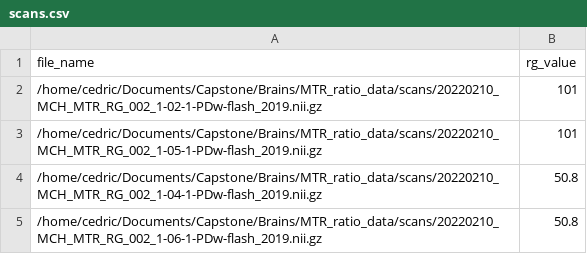
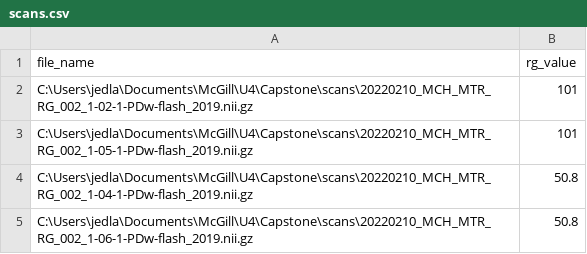
Before and after one commit to cedricBarre/CapstoneProject, a CSV file: scans.csv, drawn as a sheet.

```diff
--- a/scans.csv
+++ b/scans.csv
@@ -1,5 +1,5 @@
 file_name,rg_value
-/home/cedric/Documents/Capstone/Brains/MTR_ratio_data/scans/20220210_MCH_MTR_RG_002_1-02-1-PDw-flash_2019.nii.gz,101
-/home/cedric/Documents/Capstone/Brains/MTR_ratio_data/scans/20220210_MCH_MTR_RG_002_1-05-1-PDw-flash_2019.nii.gz,101
-/home/cedric/Documents/Capstone/Brains/MTR_ratio_data/scans/20220210_MCH_MTR_RG_002_1-04-1-PDw-flash_2019.nii.gz,50.8
-/home/cedric/Documents/Capstone/Brains/MTR_ratio_data/scans/20220210_MCH_MTR_RG_002_1-06-1-PDw-flash_2019.nii.gz,50.8
+C:\Users\jedla\Documents\McGill\U4\Capstone\scans\20220210_MCH_MTR_RG_002_1-02-1-PDw-flash_2019.nii.gz,101
+C:\Users\jedla\Documents\McGill\U4\Capstone\scans\20220210_MCH_MTR_RG_002_1-05-1-PDw-flash_2019.nii.gz,101
+C:\Users\jedla\Documents\McGill\U4\Capstone\scans\20220210_MCH_MTR_RG_002_1-04-1-PDw-flash_2019.nii.gz,50.8
+C:\Users\jedla\Documents\McGill\U4\Capstone\scans\20220210_MCH_MTR_RG_002_1-06-1-PDw-flash_2019.nii.gz,50.8
```
Also changed, not shown: 1 other file.
